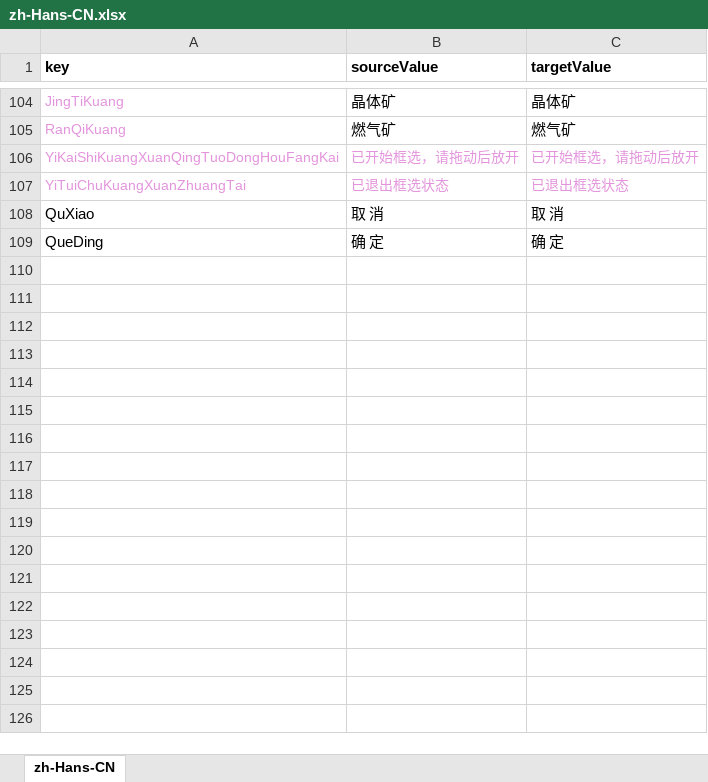
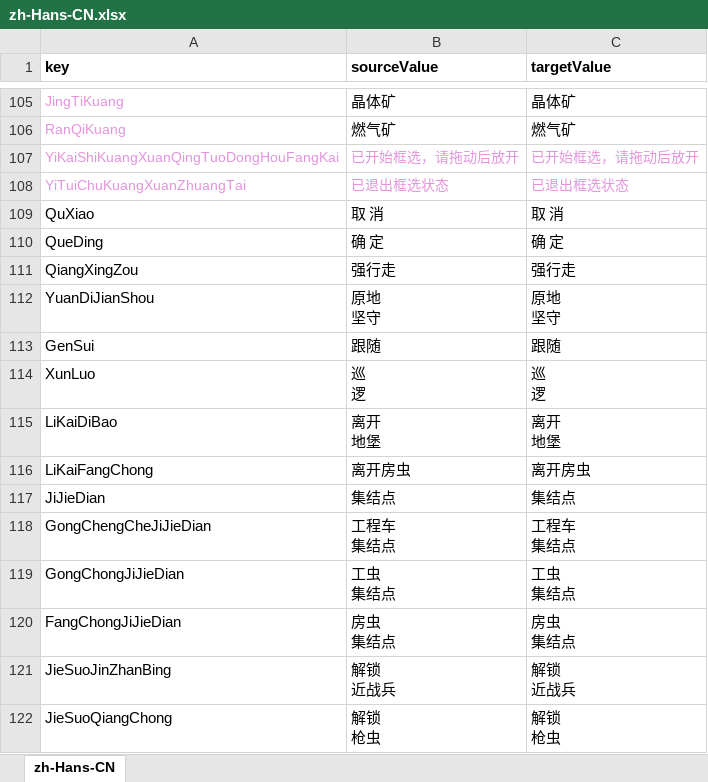
Before and after one commit to 544898458/cocos-creator38-demo, an Excel workbook: assets/翻译/zh-Hans-CN.xlsx, sheet zh-Hans-CN, drawn as a sheet; only a part is shown, gaps mark what is left out; values as stored, in another font and other column widths than the file's, no borders; ↵ is a line break in a cell; the diff covers the shown part only; the diff names each change by its address in the sheet, - before the commit and + after, or states it on an @@ line.

```diff
--- a/assets/翻译/zh-Hans-CN.xlsx (sheet zh-Hans-CN)
+++ b/assets/翻译/zh-Hans-CN.xlsx (sheet zh-Hans-CN)
+row 111: QiangXingZou | 强行走 | 强行走
+row 112: YuanDiJianShou | 原地 ↵ 坚守 | 原地 ↵ 坚守
+row 113: GenSui | 跟随 | 跟随
+row 114: XunLuo | 巡 ↵ 逻 | 巡 ↵ 逻
+row 115: LiKaiDiBao | 离开 ↵ 地堡 | 离开 ↵ 地堡
+row 116: LiKaiFangChong | 离开房虫 | 离开房虫
+row 117: JiJieDian | 集结点 | 集结点
+row 118: GongChengCheJiJieDian | 工程车 ↵ 集结点 | 工程车 ↵ 集结点
+row 119: GongChongJiJieDian | 工虫 ↵ 集结点 | 工虫 ↵ 集结点
+row 120: FangChongJiJieDian | 房虫 ↵ 集结点 | 房虫 ↵ 集结点
+row 121: JieSuoJinZhanBing | 解锁 ↵ 近战兵 | 解锁 ↵ 近战兵
+row 122: JieSuoQiangChong | 解锁 ↵ 枪虫 | 解锁 ↵ 枪虫
```
Also changed, not shown: 12 added rows elsewhere in this sheet, assets/翻译/en-US.xlsx, 5 other files.
